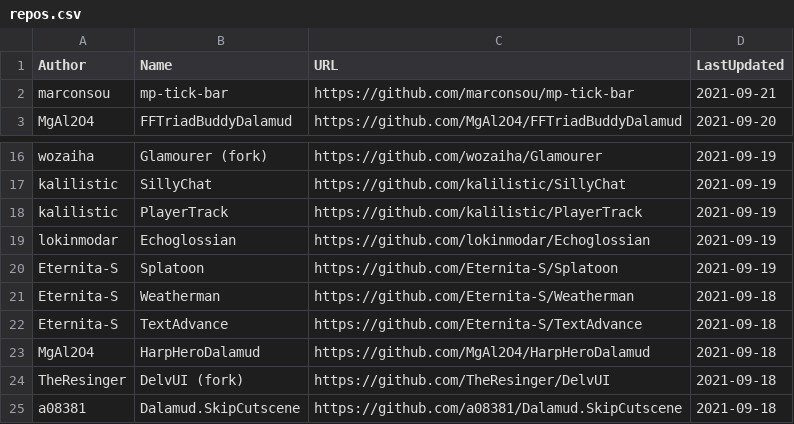
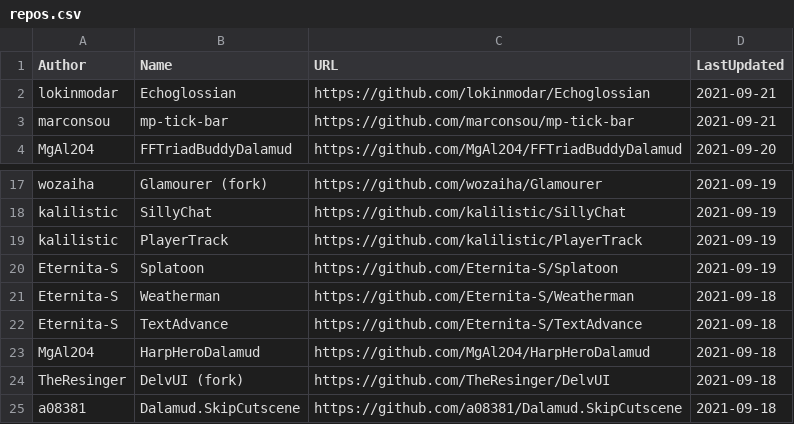
Before and after one commit to kalilistic/xivplugins, a CSV file: docs/_data/repos.csv, drawn as a sheet; only a part is shown, gaps mark what is left out.

```diff
--- a/docs/_data/repos.csv
+++ b/docs/_data/repos.csv
@@ -1,2 +1,3 @@
 Author,Name,URL,LastUpdated
+lokinmodar,Echoglossian,https://github.com/lokinmodar/Echoglossian,2021-09-21
 marconsou,mp-tick-bar,https://github.com/marconsou/mp-tick-bar,2021-09-21
@@ -18,3 +19,2 @@ kalilistic,SillyChat,https://github.com/kalilistic/SillyChat,2021-09-19
 kalilistic,PlayerTrack,https://github.com/kalilistic/PlayerTrack,2021-09-19
-lokinmodar,Echoglossian,https://github.com/lokinmodar/Echoglossian,2021-09-19
 Eternita-S,Splatoon,https://github.com/Eternita-S/Splatoon,2021-09-19
```
